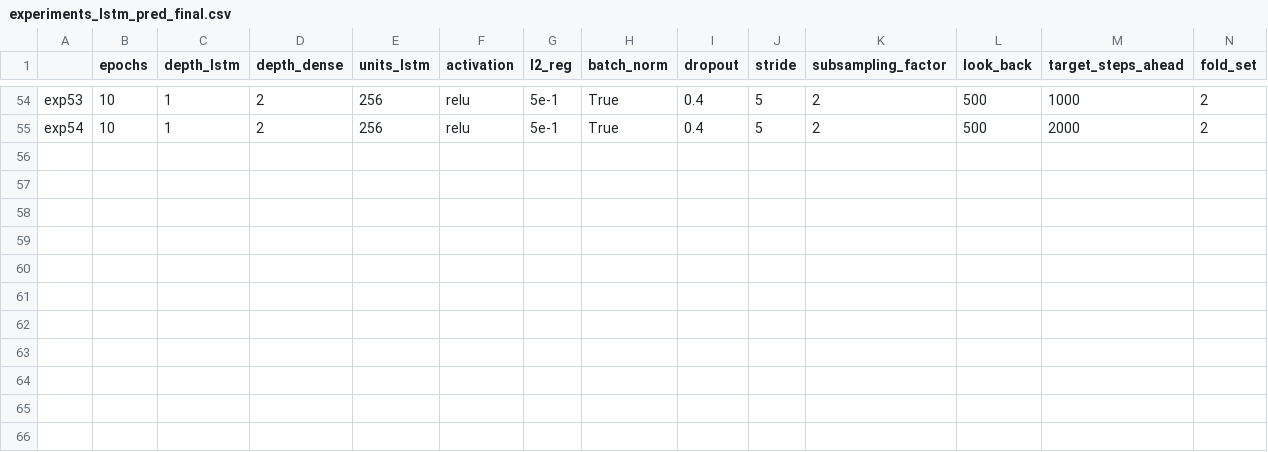
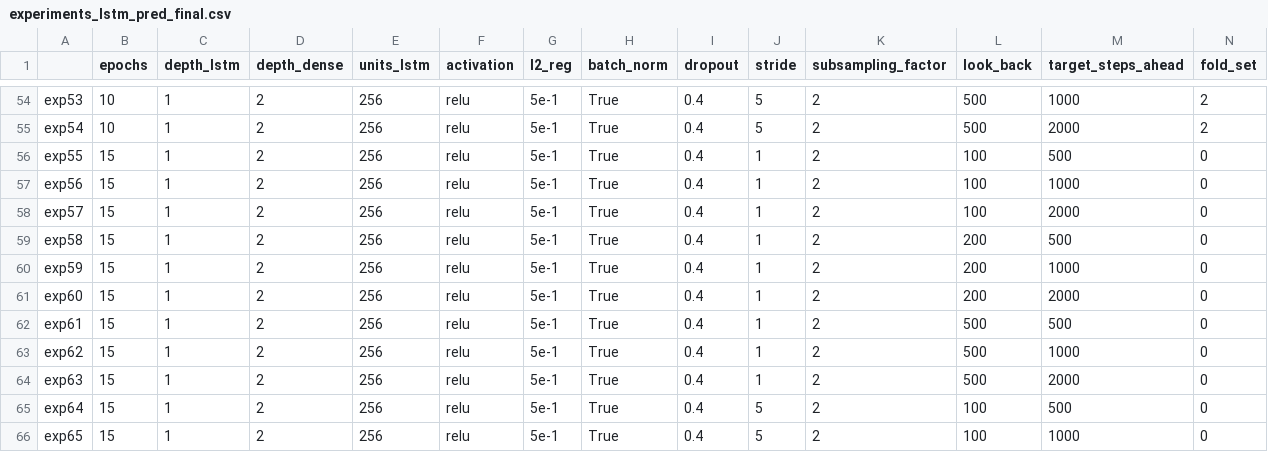
Before and after one commit to AlessiaRuggeri30/epileptic-seizure-prediction, a CSV file: classic_dl/lstm/experiments_lstm_pred_final.csv, drawn as a sheet; only a part is shown, gaps mark what is left out; rows hold the shown columns only; the diff names each change by its address in the sheet, - before the commit and + after, or states it on an @@ line.

Commit message:
Added lstm results

```diff
--- a/classic_dl/lstm/experiments_lstm_pred_final.csv
+++ b/classic_dl/lstm/experiments_lstm_pred_final.csv
+row 56: exp55 | 15 | 1 | 2 | 256 | relu | 5e-1 | True | 0.4 | 1 | 2 | 100 | 500 | 0
+row 57: exp56 | 15 | 1 | 2 | 256 | relu | 5e-1 | True | 0.4 | 1 | 2 | 100 | 1000 | 0
+row 58: exp57 | 15 | 1 | 2 | 256 | relu | 5e-1 | True | 0.4 | 1 | 2 | 100 | 2000 | 0
+row 59: exp58 | 15 | 1 | 2 | 256 | relu | 5e-1 | True | 0.4 | 1 | 2 | 200 | 500 | 0
+row 60: exp59 | 15 | 1 | 2 | 256 | relu | 5e-1 | True | 0.4 | 1 | 2 | 200 | 1000 | 0
+row 61: exp60 | 15 | 1 | 2 | 256 | relu | 5e-1 | True | 0.4 | 1 | 2 | 200 | 2000 | 0
+row 62: exp61 | 15 | 1 | 2 | 256 | relu | 5e-1 | True | 0.4 | 1 | 2 | 500 | 500 | 0
+row 63: exp62 | 15 | 1 | 2 | 256 | relu | 5e-1 | True | 0.4 | 1 | 2 | 500 | 1000 | 0
+row 64: exp63 | 15 | 1 | 2 | 256 | relu | 5e-1 | True | 0.4 | 1 | 2 | 500 | 2000 | 0
+row 65: exp64 | 15 | 1 | 2 | 256 | relu | 5e-1 | True | 0.4 | 5 | 2 | 100 | 500 | 0
+row 66: exp65 | 15 | 1 | 2 | 256 | relu | 5e-1 | True | 0.4 | 5 | 2 | 100 | 1000 | 0
```
Also changed, not shown: 45 other files.
